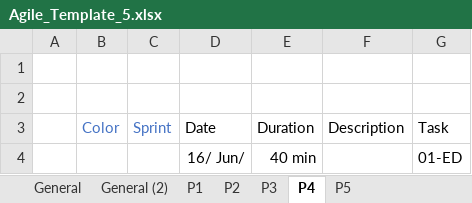
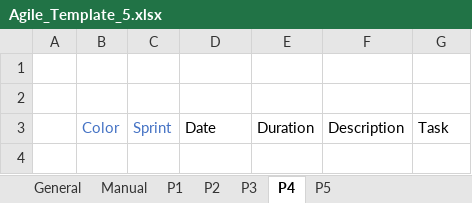
Before and after one commit to Klingone42/TTT-TimeTrackingTable, an Excel workbook: Agile_Template_5.xlsx, sheet P4, drawn as a sheet; values as stored, in another font and other column widths than the file's, no borders; conditional formats and table styles not drawn; the diff names each change by its address in the sheet, - before the commit and + after, or states it on an @@ line.

Commit message:
Added sheet protection, removable categories and users, fixed bugs

```diff
--- a/Agile_Template_5.xlsx (sheet P4)
+++ b/Agile_Template_5.xlsx (sheet P4)
-sheet tab: General (2)
+sheet tab: Manual
-row 4:  |  |  | 16/ Jun/ | 40 min |  | 01-ED
```
Also changed, not shown: sheet General, sheet P1, sheet P5, sheet P2, sheet P3, formulas that keep their value, hidden cells, charts or pictures, 2 other files.
